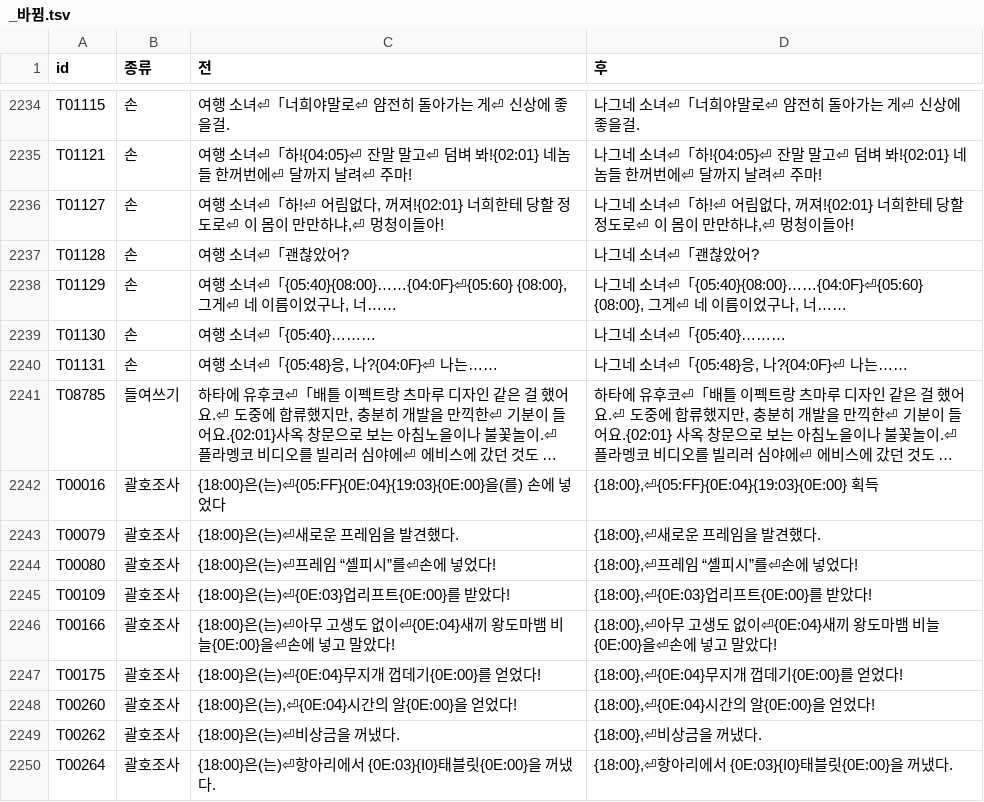
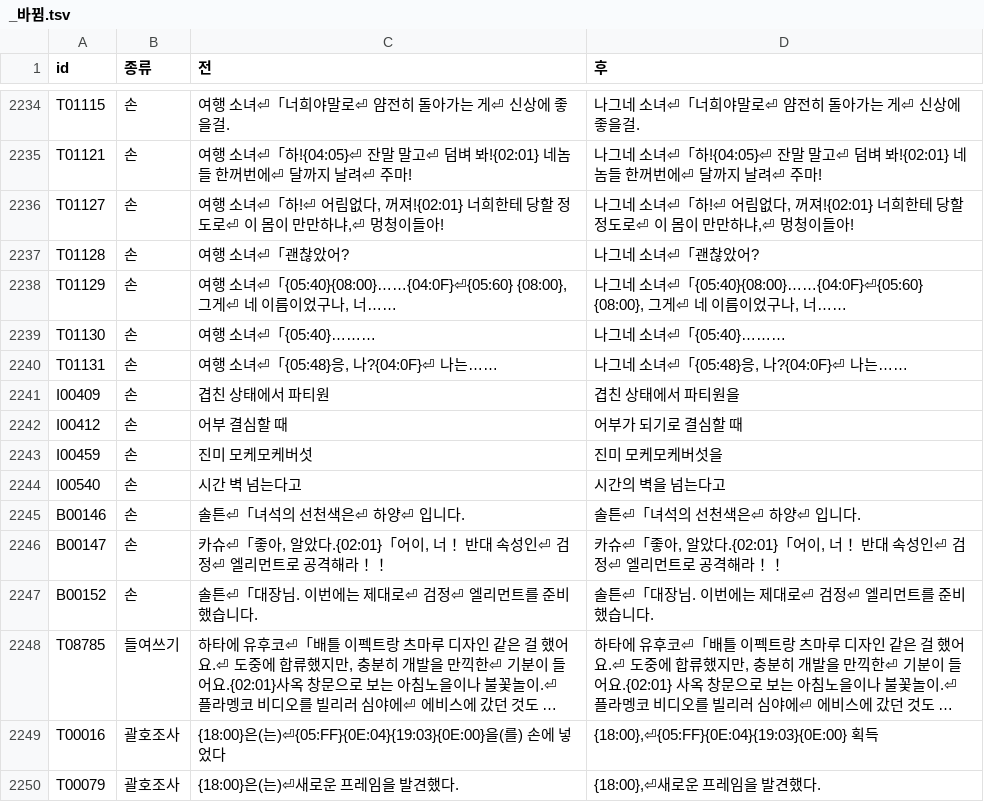
Before and after one commit to hospi0/chronocross-kr-patch, a TSV file: work/merge/_바뀜.tsv, drawn as a sheet; only a part is shown, gaps mark what is left out; the shorter side is filled out with more unchanged rows; long unchanged cells end in …; the diff names each change by its address in the sheet, - before the commit and + after, or states it on an @@ line.

```diff
--- a/work/merge/_바뀜.tsv
+++ b/work/merge/_바뀜.tsv
+row 2241: I00409 | 손 | 겹친 상태에서 파티원 | 겹친 상태에서 파티원을
+row 2242: I00412 | 손 | 어부 결심할 때 | 어부가 되기로 결심할 때
+row 2243: I00459 | 손 | 진미 모케모케버섯 | 진미 모케모케버섯을
+row 2244: I00540 | 손 | 시간 벽 넘는다고 | 시간의 벽을 넘는다고
+row 2245: B00146 | 손 | 솔튼⏎「녀석의 선천색은⏎ 하양⏎ 입니다. | 솔튼⏎「녀석의 선천색은⏎ 하양⏎ 입니다.
+row 2246: B00147 | 손 | 카슈⏎「좋아, 알았다.{02:01}「어이, 너！ 반대 속성인⏎ 검정⏎ 엘리먼트로 공격해라！！ | 카슈⏎「좋아, 알았다.{02:01}「어이, 너！ 반대 속성인⏎ 검정⏎ 엘리먼트로 공격해라！！
+row 2247: B00152 | 손 | 솔튼⏎「대장님. 이번에는 제대로⏎ 검정⏎ 엘리먼트를 준비했습니다. | 솔튼⏎「대장님. 이번에는 제대로⏎ 검정⏎ 엘리먼트를 준비했습니다.
```
Also changed, not shown: my files/tsv/cc_misc_001.tsv, my files/tsv/cc_misc_002.tsv, 5 other files.
